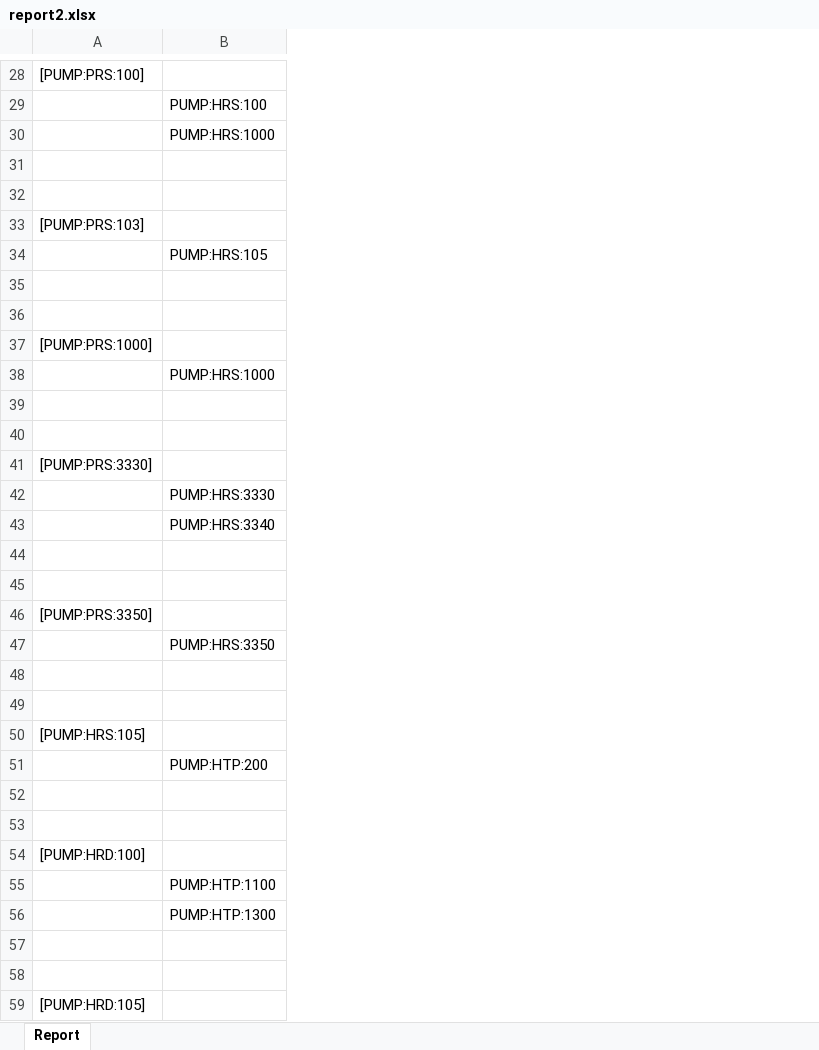
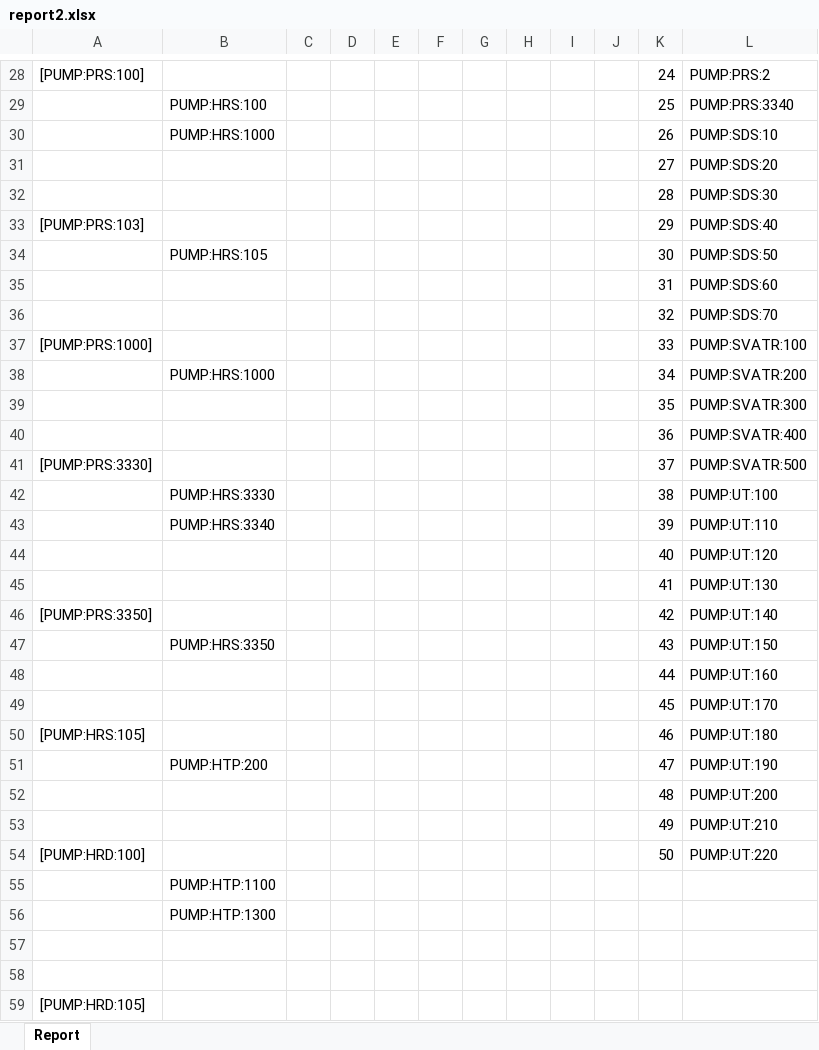
Before and after one commit to JanWilliamHaug/TARGEST.Windows.Final-1.4, an Excel workbook: report2.xlsx, sheet Report, drawn as a sheet; only a part is shown, gaps mark what is left out; values as stored, in another font and other column widths than the file's, no borders; the diff covers the shown part only; the diff names each change by its address in the sheet, - before the commit and + after, or states it on an @@ line.

```diff
--- a/report2.xlsx (sheet Report)
+++ b/report2.xlsx (sheet Report)
+column C, empty
+column D, empty
+column E, empty
+column F, empty
+column G, empty
+column H, empty
+column I, empty
+column J, empty
+column K, rows 28-54: 24 | 25 | 26 | 27 | 28 | 29 | 30 | 31 | 32 | 33 | 34 | 35 | 36 | 37 | 38 | 39 | 40 | 41 | 42 | 43 | 44 | 45 | 46 | 47 | 48 | 49 | 50
+column L, rows 28-54: PUMP:PRS:2 | PUMP:PRS:3340 | PUMP:SDS:10 | PUMP:SDS:20 | PUMP:SDS:30 | PUMP:SDS:40 | PUMP:SDS:50 | PUMP:SDS:60 | PUMP:SDS:70 | PUMP:SVATR:100 | PUMP:SVATR:200 | PUMP:SVATR:300 | PUMP:SVATR:400 | PUMP:SVATR:500 | PUMP:UT:100 | PUMP:UT:110 | PUMP:UT:120 | PUMP:UT:130 | PUMP:UT:140 | PUMP:UT:150 | PUMP:UT:160 | PUMP:UT:170 | PUMP:UT:180 | PUMP:UT:190 | PUMP:UT:200 | PUMP:UT:210 | PUMP:UT:220
-row 31: (empty)
+row 31:  |  |  |  |  |  |  |  |  |  | 27 | PUMP:SDS:20
-row 32: (empty)
+row 32:  |  |  |  |  |  |  |  |  |  | 28 | PUMP:SDS:30
-row 35: (empty)
+row 35:  |  |  |  |  |  |  |  |  |  | 31 | PUMP:SDS:60
-row 36: (empty)
+row 36:  |  |  |  |  |  |  |  |  |  | 32 | PUMP:SDS:70
-row 39: (empty)
+row 39:  |  |  |  |  |  |  |  |  |  | 35 | PUMP:SVATR:300
-row 40: (empty)
+row 40:  |  |  |  |  |  |  |  |  |  | 36 | PUMP:SVATR:400
-row 44: (empty)
+row 44:  |  |  |  |  |  |  |  |  |  | 40 | PUMP:UT:120
-row 45: (empty)
+row 45:  |  |  |  |  |  |  |  |  |  | 41 | PUMP:UT:130
-row 48: (empty)
+row 48:  |  |  |  |  |  |  |  |  |  | 44 | PUMP:UT:160
-row 49: (empty)
+row 49:  |  |  |  |  |  |  |  |  |  | 45 | PUMP:UT:170
-row 52: (empty)
+row 52:  |  |  |  |  |  |  |  |  |  | 48 | PUMP:UT:200
-row 53: (empty)
+row 53:  |  |  |  |  |  |  |  |  |  | 49 | PUMP:UT:210
```
Also changed, not shown: 34 edited cells and cell formats elsewhere in this sheet, report.xlsx, 6 other files.
